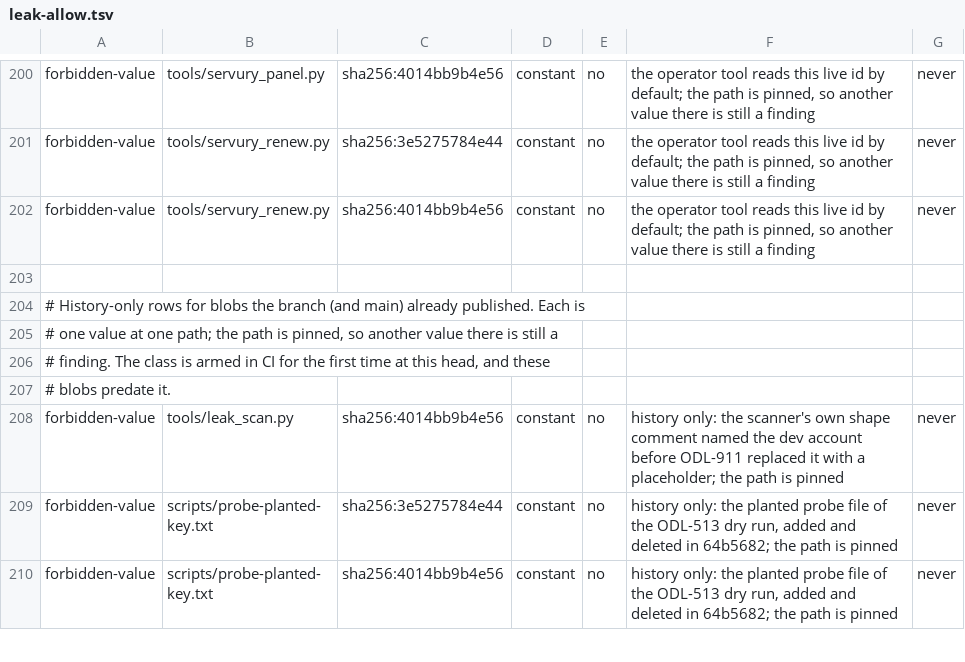
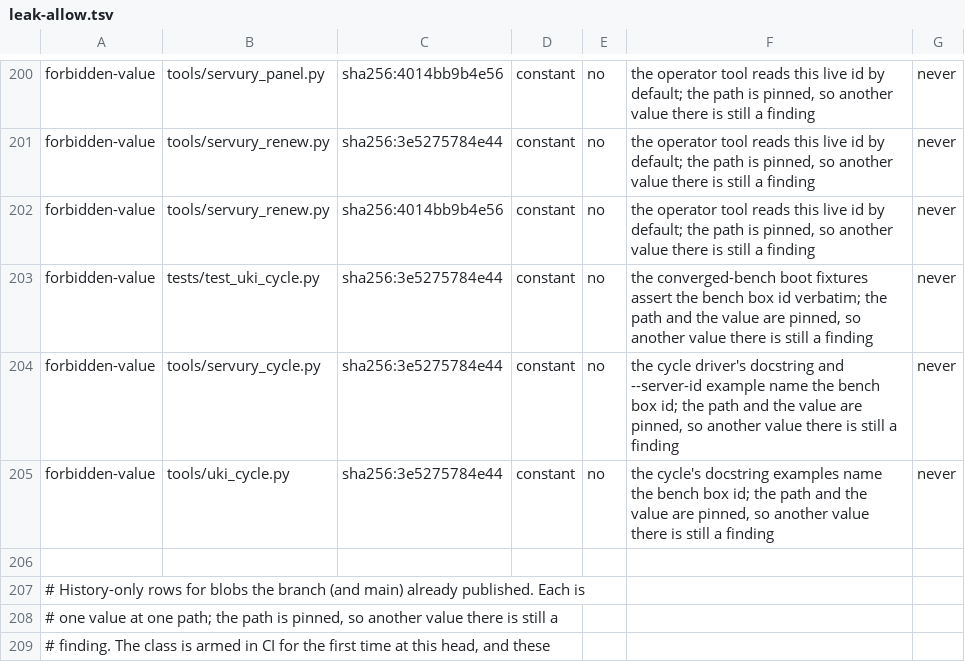
Before and after one commit to Odile-AI/odile, a TSV file: leak-allow.tsv, drawn as a sheet; only a part is shown, gaps mark what is left out; the shorter side is filled out with more unchanged rows; the diff names each change by its address in the sheet, - before the commit and + after, or states it on an @@ line.

Commit message:
t_638011f9: pin the converged-bench fixtures' box id in the deny-list allowlist
The armed `forbidden-value` class (ODL-911) read this branch's three touched
paths for the bench box id the card's live proof quotes, and reported 14 tree
findings the old allowlist could not waive: its only row for that digest was
rule `vendor-resource-id`, and the forbid list scans rule `forbidden-value`.

Product-lead decision 2026-11-20 18:09Z: keep the boot transcripts verbatim
(they are captured text and the assertions quote them) and add one path-pinned
row per path, value pinned by digest so another value at the same path is
still a finding. No fixture edits.

  tests/test_uki_cycle.py   the converged-boot fixtures assert the id verbatim
  tools/servury_cycle.py    the cycle driver's docstring and --server-id example
  tools/uki_cycle.py        the cycle's docstring examples

Also merges main into the branch (clean; no conflict, `merge-tree` agreed) so
the rows land on the allowlist ODL-911 armed on main rather than the older one
this branch was cut from.

Measured after: `leak_scan.py --tree --forbid-file docs/ops/leak-forbid.txt`
PASS over 411 files; `--history --forbid-only` PASS over 629 commits /
1,731 blobs; a probe tree carrying a *different* forbid literal at
tools/uki_cycle.py still FAILs (the row is value-pinned, not path-wide).

```diff
--- a/leak-allow.tsv
+++ b/leak-allow.tsv
+row 203: forbidden-value | tests/test_uki_cycle.py | sha256:3e5275784e44 | constant | no | the converged-bench boot fixtures assert the bench box id verbatim; the path and the value are pinned, so another value there is still a finding | never
+row 204: forbidden-value | tools/servury_cycle.py | sha256:3e5275784e44 | constant | no | the cycle driver's docstring and --server-id example name the bench box id; the path and the value are pinned, so another value there is still a finding | never
+row 205: forbidden-value | tools/uki_cycle.py | sha256:3e5275784e44 | constant | no | the cycle's docstring examples name the bench box id; the path and the value are pinned, so another value there is still a finding | never
```
